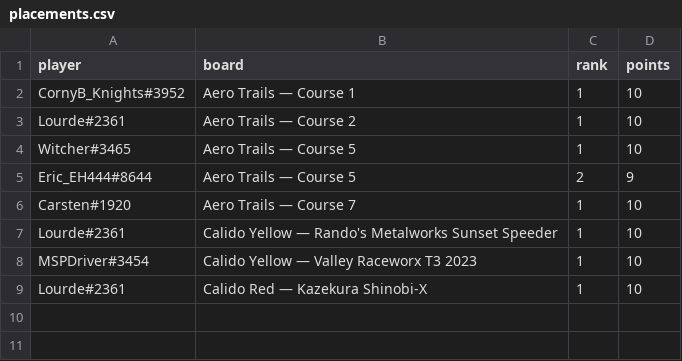
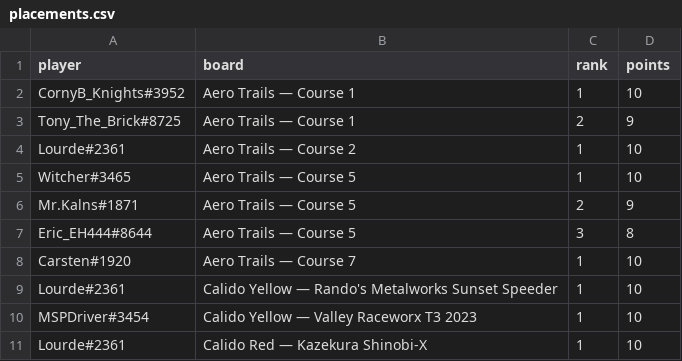
Before and after one commit to riseundergroundx/infinity-rising-leaderboard, a CSV file: site/data/placements.csv, drawn as a sheet.

```diff
--- a/site/data/placements.csv
+++ b/site/data/placements.csv
@@ -2,5 +2,7 @@ player,board,rank,points
 CornyB_Knights#3952,Aero Trails — Course 1,1,10
+Tony_The_Brick#8725,Aero Trails — Course 1,2,9
 Lourde#2361,Aero Trails — Course 2,1,10
 Witcher#3465,Aero Trails — Course 5,1,10
-Eric_EH444#8644,Aero Trails — Course 5,2,9
+Mr.Kalns#1871,Aero Trails — Course 5,2,9
+Eric_EH444#8644,Aero Trails — Course 5,3,8
 Carsten#1920,Aero Trails — Course 7,1,10
```
Also changed, not shown: 3 other files.
